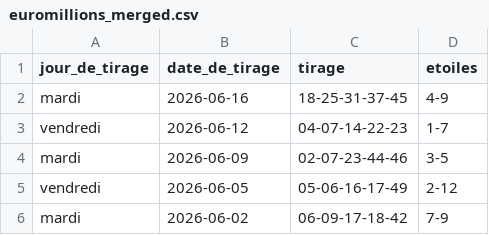
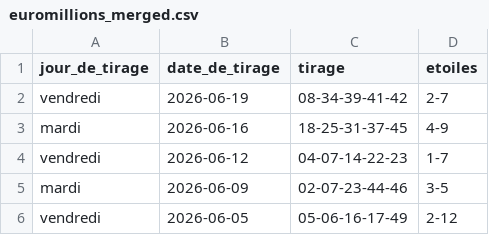
Before and after one commit to lgr974/euromillions-data, a CSV file: euromillions_merged.csv, drawn as a sheet; only a part is shown; the shorter side is filled out with more unchanged rows; the diff names each change by its address in the sheet, - before the commit and + after, or states it on an @@ line.

```diff
--- a/euromillions_merged.csv
+++ b/euromillions_merged.csv
+row 2: vendredi | 2026-06-19 | 08-34-39-41-42 | 2-7
```
